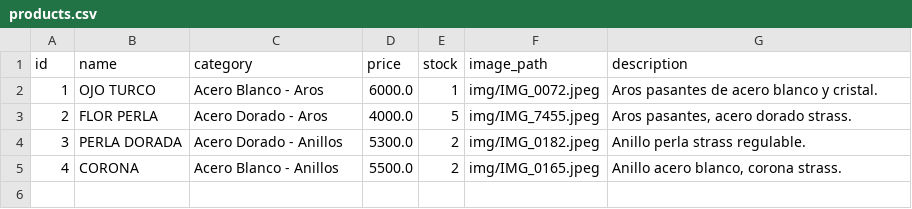
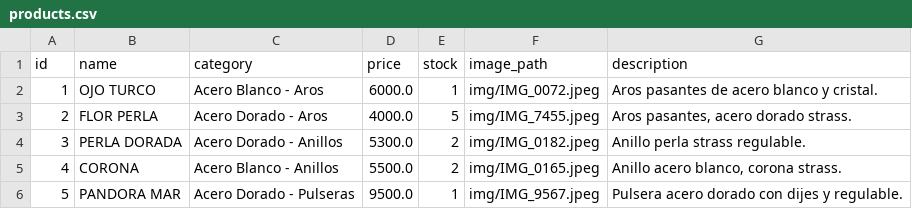
Before and after one commit to PierottiBR/glint_tienda_online, a CSV file: files_csv/products.csv, drawn as a sheet.

Commit message:
Añadido producto: PANDORA MAR  (Acero Dorado - Pulseras)

```diff
--- a/files_csv/products.csv
+++ b/files_csv/products.csv
@@ -5 +5,2 @@ id,name,category,price,stock,image_path,description
 4,CORONA ,Acero Blanco - Anillos,5500.0,2,img/IMG_0165.jpeg,"Anillo acero blanco, corona strass. "
+5,PANDORA MAR ,Acero Dorado - Pulseras,9500.0,1,img/IMG_9567.jpeg,Pulsera acero dorado con dijes y regulable.
```
